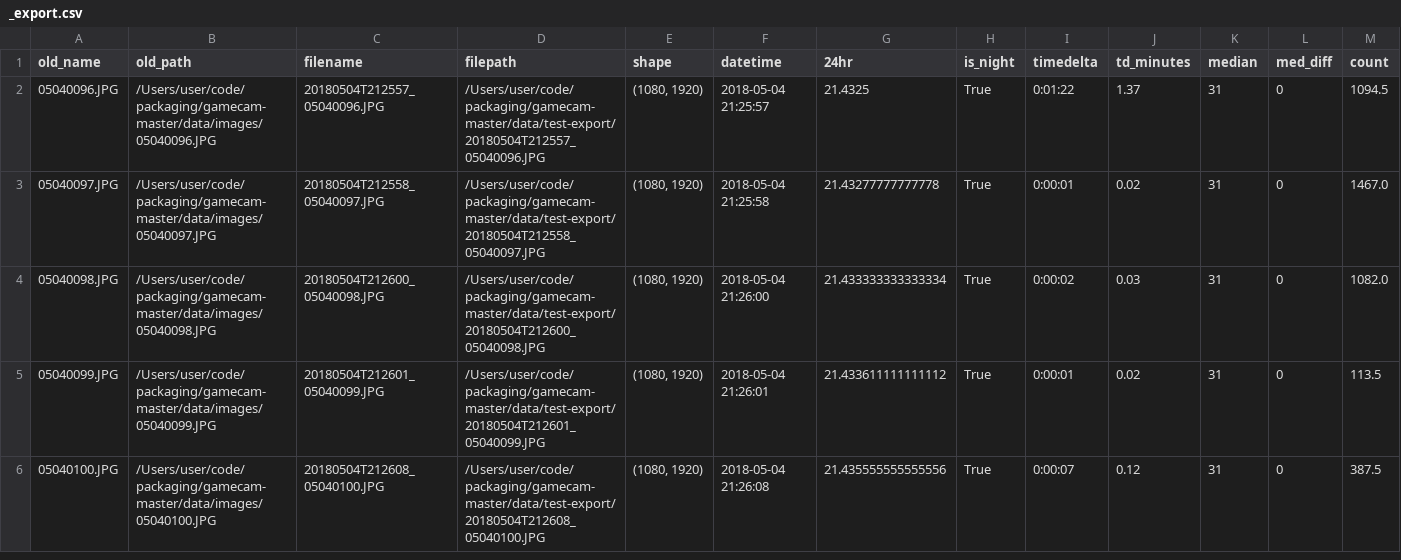
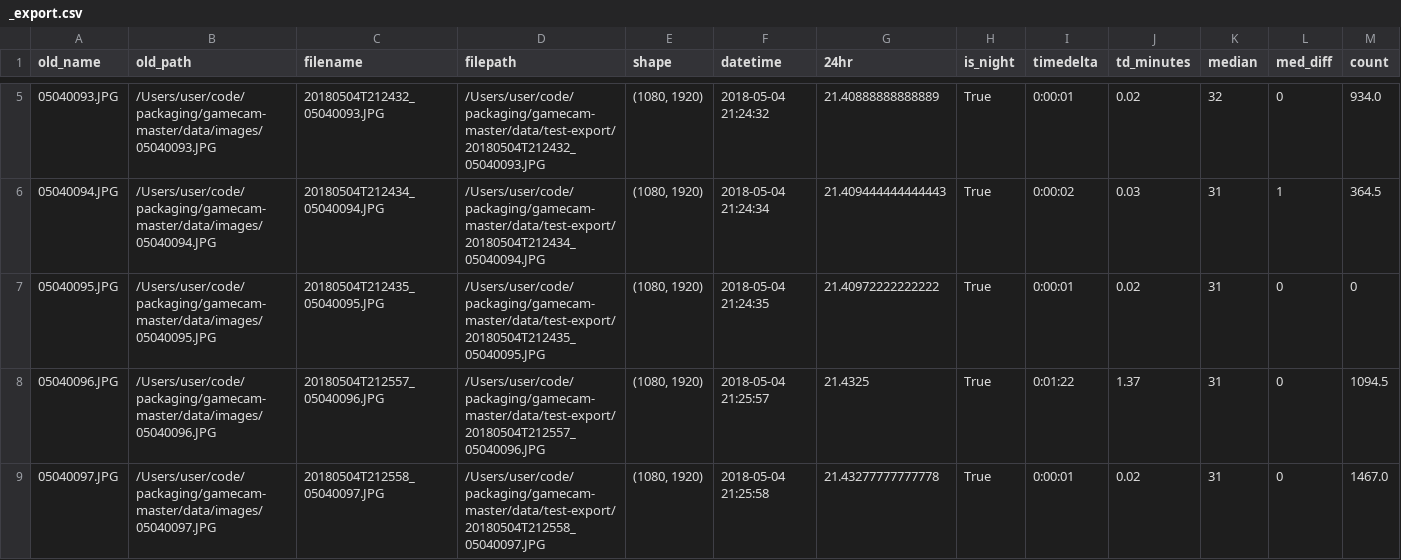
Before and after one commit to SpooksMcGoose/gamecam, a CSV file: data/test-export/_export.csv, drawn as a sheet; only a part is shown, gaps mark what is left out; the shorter side is filled out with more unchanged rows; rows hold the shown columns only; the diff covers the shown part only; the diff names each change by its address in the sheet, - before the commit and + after, or states it on an @@ line.

Commit message:
Fixed mixed-quotes, contractions, and changed data folder.

```diff
--- a/data/test-export/_export.csv
+++ b/data/test-export/_export.csv
+row 5: 05040093.JPG | /Users/user/code/packaging/gamecam-master/data/images/05040093.JPG | 20180504T212432_05040093.JPG | /Users/user/code/packaging/gamecam-master/data/test-export/20180504T212432_05040093.JPG | (1080, 1920) | 2018-05-04 21:24:32 | 21.40888888888889 | True | 0:00:01 | 0.02 | 32 | 0 | 934.0
+row 6: 05040094.JPG | /Users/user/code/packaging/gamecam-master/data/images/05040094.JPG | 20180504T212434_05040094.JPG | /Users/user/code/packaging/gamecam-master/data/test-export/20180504T212434_05040094.JPG | (1080, 1920) | 2018-05-04 21:24:34 | 21.409444444444443 | True | 0:00:02 | 0.03 | 31 | 1 | 364.5
+row 7: 05040095.JPG | /Users/user/code/packaging/gamecam-master/data/images/05040095.JPG | 20180504T212435_05040095.JPG | /Users/user/code/packaging/gamecam-master/data/test-export/20180504T212435_05040095.JPG | (1080, 1920) | 2018-05-04 21:24:35 | 21.40972222222222 | True | 0:00:01 | 0.02 | 31 | 0 | 0
```
Also changed, not shown: 5 added rows elsewhere in this file, 16 other files.
